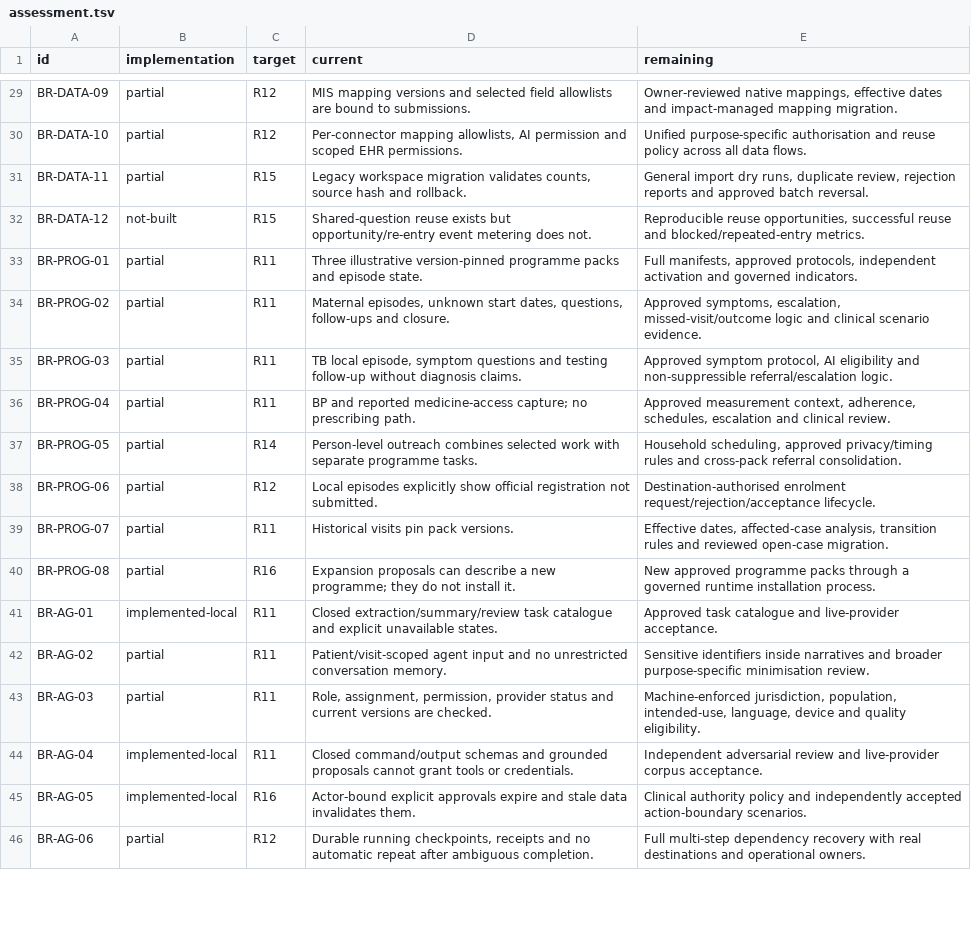
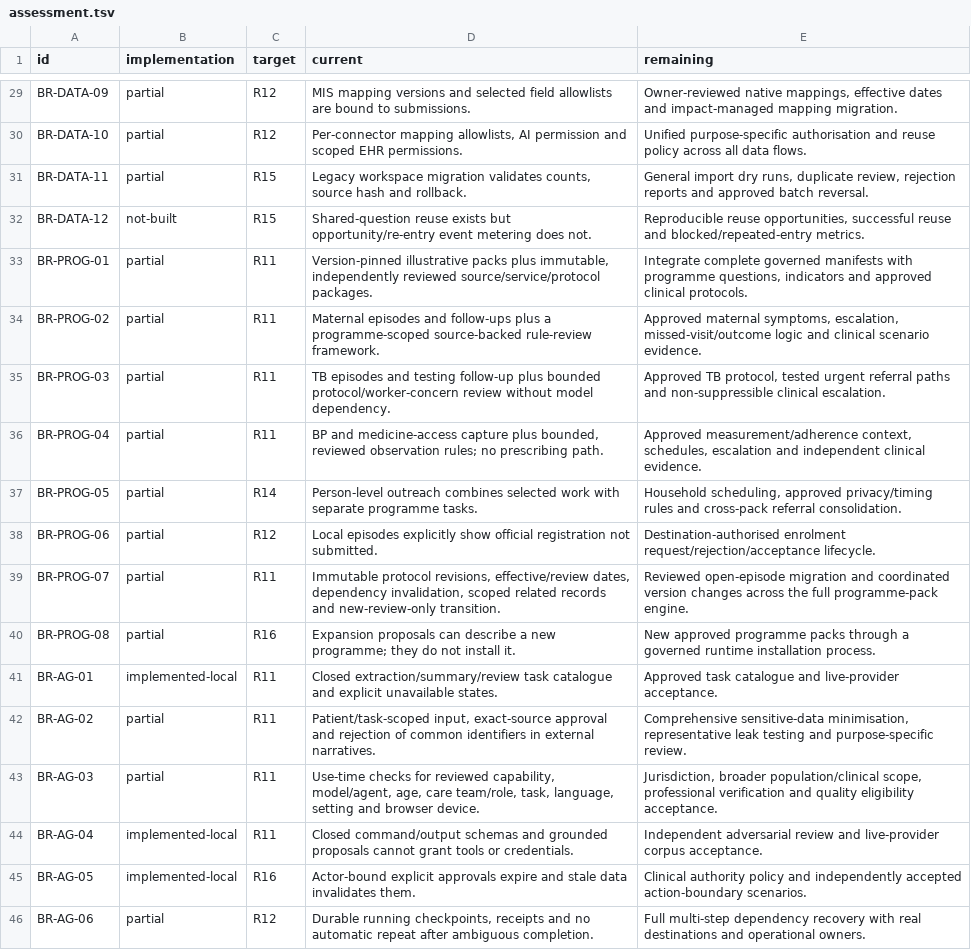
Before and after one commit to nakul175/saha-health, a TSV file: requirements/assessment.tsv, drawn as a sheet; only a part is shown, gaps mark what is left out; the diff covers the shown part only.

Commit message:
Release 11: AI and clinical governance
Add immutable source, service, protocol and capability reviews; version-bound synthetic evaluation; context and quota gates; source-backed encounter review and directory referrals; and named safety cases with capability holds. Preserve original outputs and review evidence.

1,284 automated assertions passed: 902 HTTP/D1, 361 contract/checkpoint and 21 encrypted restore checks. All 176 BRD acceptances remain pending. Live-provider setup and clinical validation remain open.

Tree matches privately deployed Sites commit f7f834524a9dc4a6f0388f5d82f313d2e4ef9bce. Synthetic source only; no credentials, databases or screenshots.

```diff
--- a/requirements/assessment.tsv
+++ b/requirements/assessment.tsv
@@ -32,13 +32,13 @@ BR-DATA-11	partial	R15	Legacy workspace migration validates counts, source hash
 BR-DATA-12	not-built	R15	Shared-question reuse exists but opportunity/re-entry event metering does not.	Reproducible reuse opportunities, successful reuse and blocked/repeated-entry metrics.
-BR-PROG-01	partial	R11	Three illustrative version-pinned programme packs and episode state.	Full manifests, approved protocols, independent activation and governed indicators.
-BR-PROG-02	partial	R11	Maternal episodes, unknown start dates, questions, follow-ups and closure.	Approved symptoms, escalation, missed-visit/outcome logic and clinical scenario evidence.
-BR-PROG-03	partial	R11	TB local episode, symptom questions and testing follow-up without diagnosis claims.	Approved symptom protocol, AI eligibility and non-suppressible referral/escalation logic.
-BR-PROG-04	partial	R11	BP and reported medicine-access capture; no prescribing path.	Approved measurement context, adherence, schedules, escalation and clinical review.
+BR-PROG-01	partial	R11	Version-pinned illustrative packs plus immutable, independently reviewed source/service/protocol packages.	Integrate complete governed manifests with programme questions, indicators and approved clinical protocols.
+BR-PROG-02	partial	R11	Maternal episodes and follow-ups plus a programme-scoped source-backed rule-review framework.	Approved maternal symptoms, escalation, missed-visit/outcome logic and clinical scenario evidence.
+BR-PROG-03	partial	R11	TB episodes and testing follow-up plus bounded protocol/worker-concern review without model dependency.	Approved TB protocol, tested urgent referral paths and non-suppressible clinical escalation.
+BR-PROG-04	partial	R11	BP and medicine-access capture plus bounded, reviewed observation rules; no prescribing path.	Approved measurement/adherence context, schedules, escalation and independent clinical evidence.
 BR-PROG-05	partial	R14	Person-level outreach combines selected work with separate programme tasks.	Household scheduling, approved privacy/timing rules and cross-pack referral consolidation.
 BR-PROG-06	partial	R12	Local episodes explicitly show official registration not submitted.	Destination-authorised enrolment request/rejection/acceptance lifecycle.
-BR-PROG-07	partial	R11	Historical visits pin pack versions.	Effective dates, affected-case analysis, transition rules and reviewed open-case migration.
+BR-PROG-07	partial	R11	Immutable protocol revisions, effective/review dates, dependency invalidation, scoped related records and new-review-only transition.	Reviewed open-episode migration and coordinated version changes across the full programme-pack engine.
 BR-PROG-08	partial	R16	Expansion proposals can describe a new programme; they do not install it.	New approved programme packs through a governed runtime installation process.
 BR-AG-01	implemented-local	R11	Closed extraction/summary/review task catalogue and explicit unavailable states.	Approved task catalogue and live-provider acceptance.
-BR-AG-02	partial	R11	Patient/visit-scoped agent input and no unrestricted conversation memory.	Sensitive identifiers inside narratives and broader purpose-specific minimisation review.
-BR-AG-03	partial	R11	Role, assignment, permission, provider status and current versions are checked.	Machine-enforced jurisdiction, population, intended-use, language, device and quality eligibility.
+BR-AG-02	partial	R11	Patient/task-scoped input, exact-source approval and rejection of common identifiers in external narratives.	Comprehensive sensitive-data minimisation, representative leak testing and purpose-specific review.
+BR-AG-03	partial	R11	Use-time checks for reviewed capability, model/agent, age, care team/role, task, language, setting and browser device.	Jurisdiction, broader population/clinical scope, professional verification and quality eligibility acceptance.
 BR-AG-04	implemented-local	R11	Closed command/output schemas and grounded proposals cannot grant tools or credentials.	Independent adversarial review and live-provider corpus acceptance.
```
Also changed, not shown: 56 edited cells elsewhere in this file, 58 other files.
